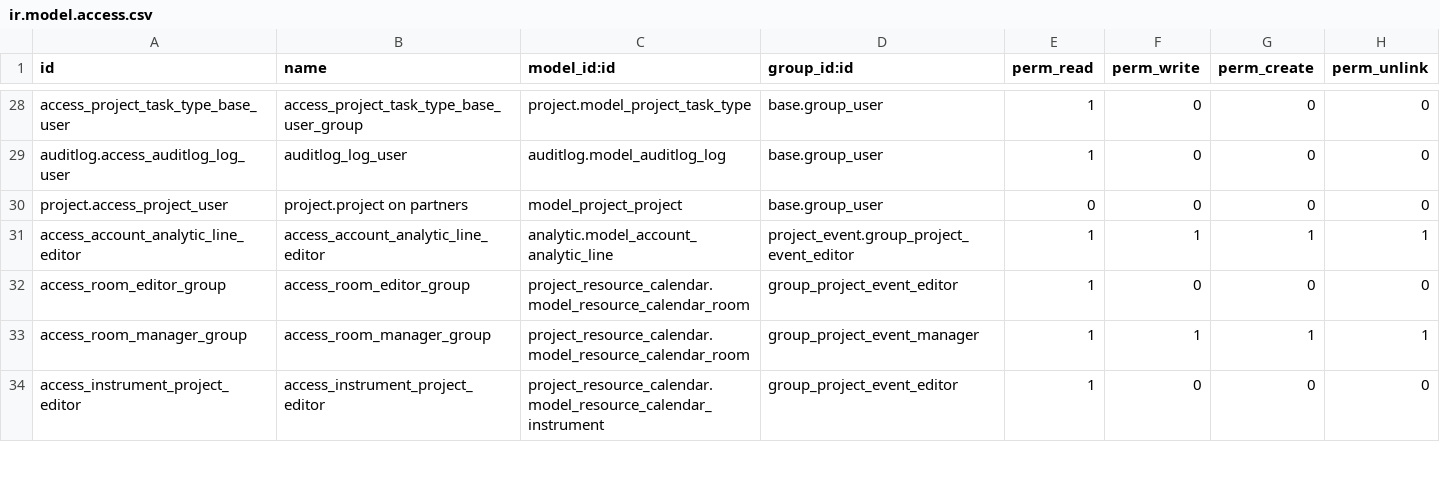
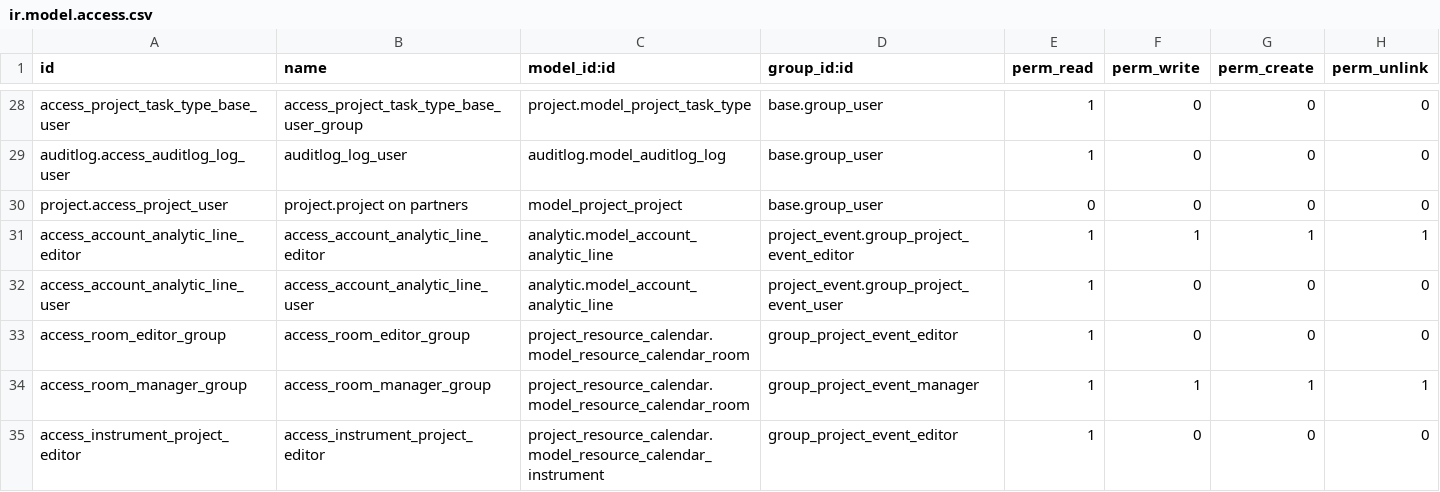
Before and after one commit to savoirfairelinux/project-addons, a CSV file: project_event/security/ir.model.access.csv, drawn as a sheet; only a part is shown, gaps mark what is left out; the diff names each change by its address in the sheet, - before the commit and + after, or states it on an @@ line.

Commit message:
[ADD] missing acl

```diff
--- a/project_event/security/ir.model.access.csv
+++ b/project_event/security/ir.model.access.csv
+row 32: access_account_analytic_line_user | access_account_analytic_line_user | analytic.model_account_analytic_line | project_event.group_project_event_user | 1 | 0 | 0 | 0
```
